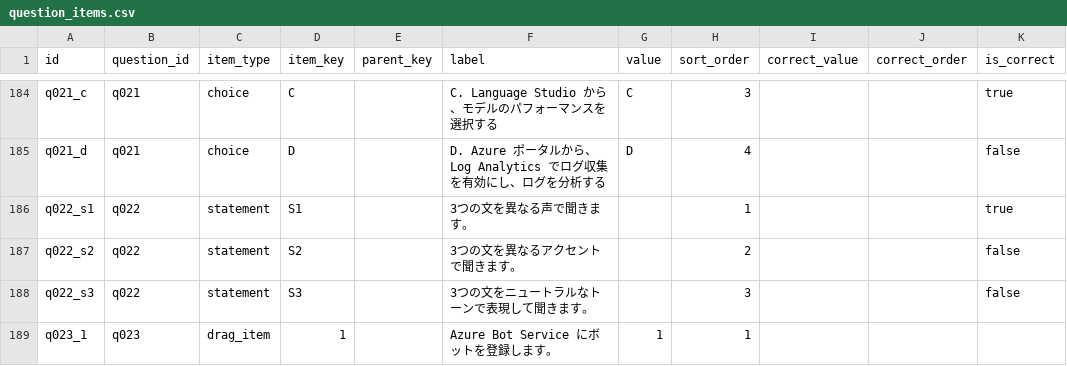
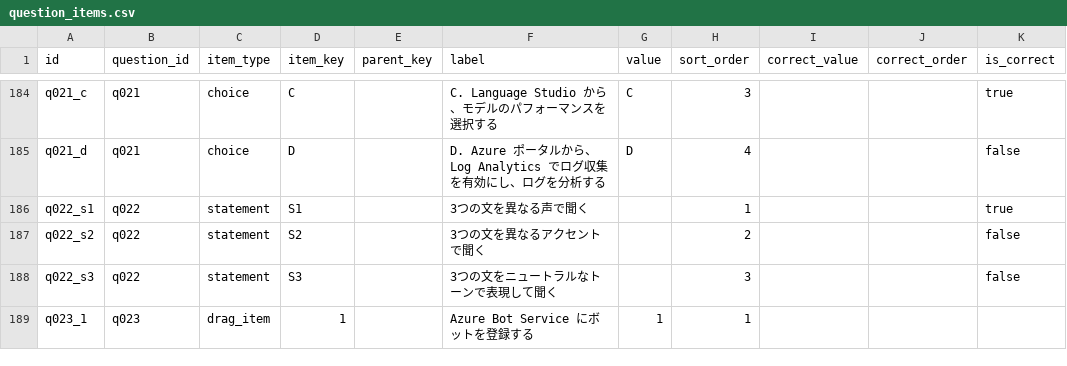
Before and after one commit to yutaka-art/ai102-cert-dev, a CSV file: public/question_items.csv, drawn as a sheet; only a part is shown, gaps mark what is left out; the diff covers the shown part only.

Commit message:
fixed.

```diff
--- a/public/question_items.csv
+++ b/public/question_items.csv
@@ -185,5 +185,5 @@ q021_c,q021,choice,C,,C. Language Studio から、モデルのパフォーマン
 q021_d,q021,choice,D,,D. Azure ポータルから、Log Analytics でログ収集を有効にし、ログを分析する,D,4,,,false
-q022_s1,q022,statement,S1,,3つの文を異なる声で聞きます。,,1,,,true
-q022_s2,q022,statement,S2,,3つの文を異なるアクセントで聞きます。,,2,,,false
-q022_s3,q022,statement,S3,,3つの文をニュートラルなトーンで表現して聞きます。,,3,,,false
-q023_1,q023,drag_item,1,,Azure Bot Service にボットを登録します。,1,1,,,
+q022_s1,q022,statement,S1,,3つの文を異なる声で聞く,,1,,,true
+q022_s2,q022,statement,S2,,3つの文を異なるアクセントで聞く,,2,,,false
+q022_s3,q022,statement,S3,,3つの文をニュートラルなトーンで表現して聞く,,3,,,false
+q023_1,q023,drag_item,1,,Azure Bot Service にボットを登録する,1,1,,,
```
Also changed, not shown: 28 edited cells elsewhere in this file.
